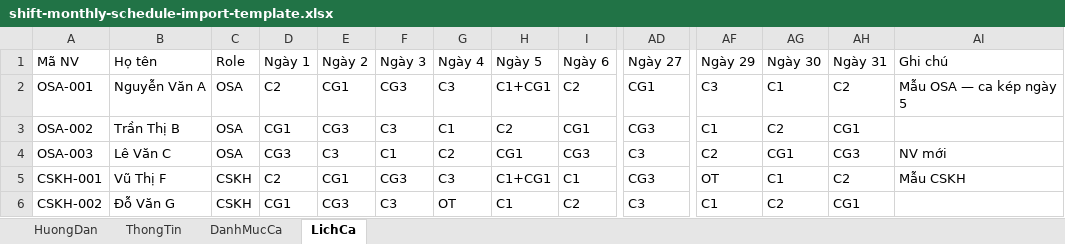
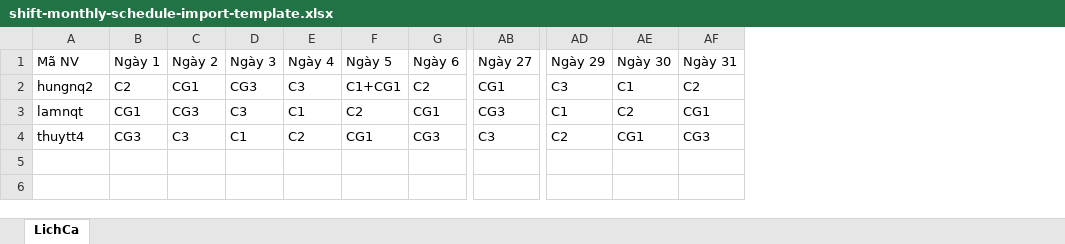
Before and after one commit to ducld-vetc/rsa-design, an Excel workbook: docs/templates/shift-monthly-schedule-import-template.xlsx, sheet LichCa, drawn as a sheet; only a part is shown, gaps mark what is left out; values as stored, in another font and other column widths than the file's, no borders; rows hold the shown columns only; the diff names each change by its address in the sheet, - before the commit and + after, or states it on an @@ line.

```diff
--- a/docs/templates/shift-monthly-schedule-import-template.xlsx (sheet LichCa)
+++ b/docs/templates/shift-monthly-schedule-import-template.xlsx (sheet LichCa)
-sheet tab: HuongDan
-sheet tab: ThongTin
-sheet tab: DanhMucCa
-column B (Họ tên), rows 2-4: Nguyễn Văn A | Trần Thị B | Lê Văn C
-column C (Role), rows 2-4: all OSA
-column AI (Ghi chú), rows 2-4: Mẫu OSA — ca kép ngày 5 |  | NV mới
-A2 (Mã NV): OSA-001
+A2 (Mã NV): hungnq2
-A3 (Mã NV): OSA-002
+A3 (Mã NV): lamnqt
-A4 (Mã NV): OSA-003
+A4 (Mã NV): thuytt4
-row 5: CSKH-001 | Vũ Thị F | CSKH | C2 | CG1 | CG3 | C3 | C1+CG1 | C1 | CG3 | OT | C1 | C2 | Mẫu CSKH
-row 6: CSKH-002 | Đỗ Văn G | CSKH | CG1 | CG3 | C3 | OT | C1 | C2 | C3 | C1 | C2 | CG1
```
Also changed, not shown: 8 other files.
